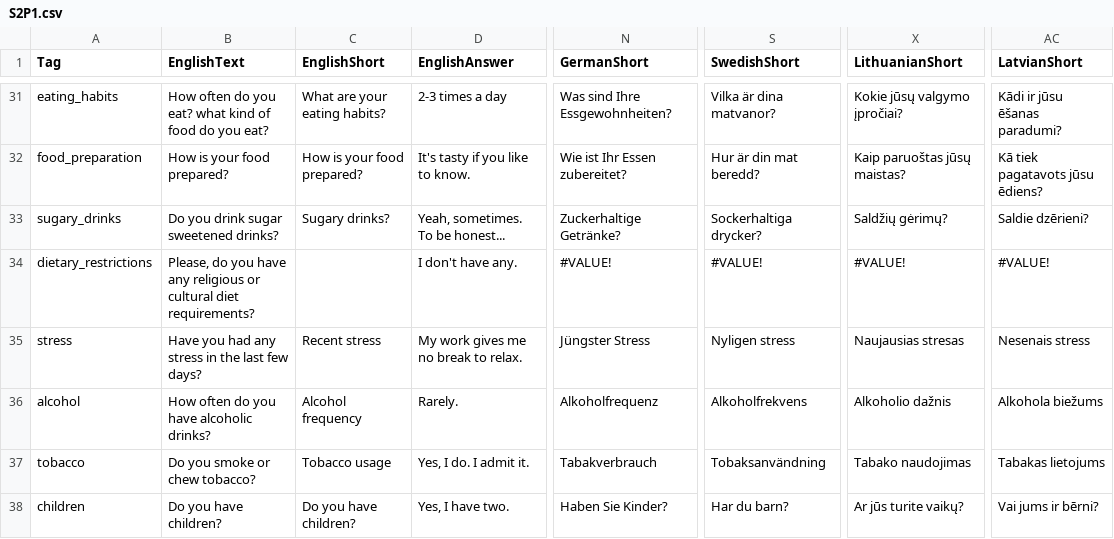
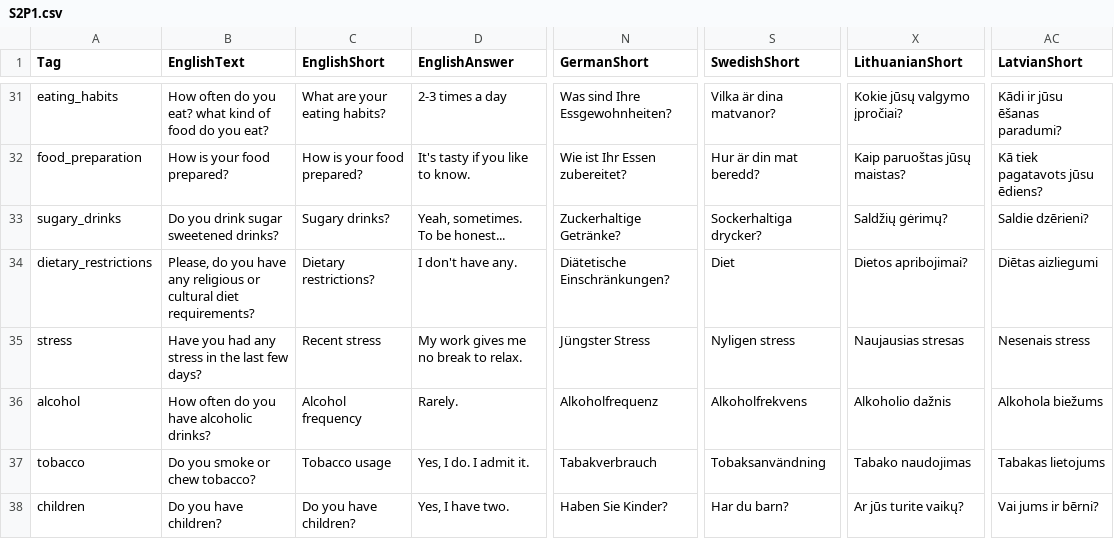
Before and after one commit to XRINTAMT/DTNET, a CSV file: Assets/Resources/Localization/S2P1.csv, drawn as a sheet; only a part is shown, gaps mark what is left out; the diff names each change by its address in the sheet, - before the commit and + after, or states it on an @@ line.

```diff
--- a/Assets/Resources/Localization/S2P1.csv
+++ b/Assets/Resources/Localization/S2P1.csv
-C34 (EnglishShort): (empty)
+C34 (EnglishShort): Dietary restrictions?
-N34 (GermanShort): #VALUE!
+N34 (GermanShort): Diätetische Einschränkungen?
-S34 (SwedishShort): #VALUE!
+S34 (SwedishShort): Diet
-X34 (LithuanianShort): #VALUE!
+X34 (LithuanianShort): Dietos apribojimai?
-AC34 (LatvianShort): #VALUE!
+AC34 (LatvianShort): Diētas aizliegumi
```
Also changed, not shown: Assets/Resources/Localization/S2P2.csv, Assets/Resources/Localization/S2P3.csv, 2 other files.
